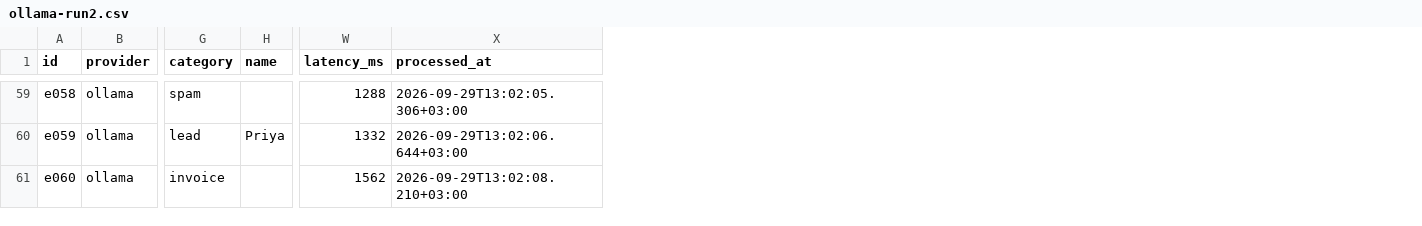
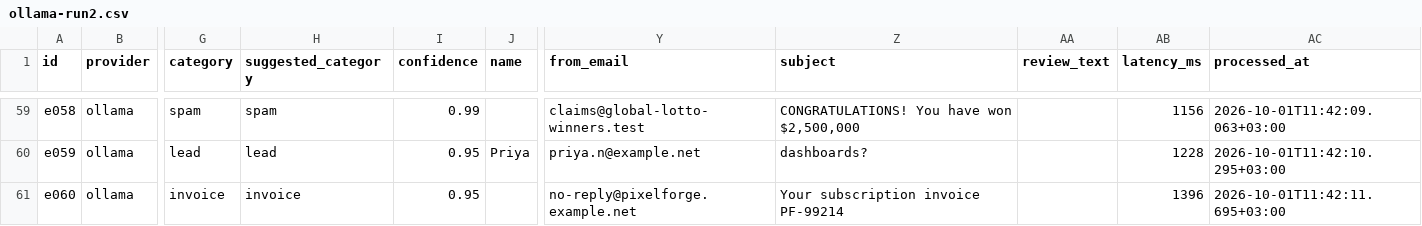
Before and after one commit to alkanefe22/ai-inbox-triage, a CSV file: eval/runs/ollama-run2.csv, drawn as a sheet; only a part is shown, gaps mark what is left out; addresses are those after the commit; the diff covers the shown part only; the diff names each change by its address in the sheet, - before the commit and + after, or states it on an @@ line.

```diff
--- a/eval/runs/ollama-run2.csv
+++ b/eval/runs/ollama-run2.csv
+column H (suggested_category), rows 59-61: spam | lead | invoice
+column I (confidence), rows 59-61: 0.99 | 0.95 | 0.95
+column Y (from_email), rows 59-61: claims@global-lotto-winners.test | priya.n@example.net | no-reply@pixelforge.example.net
+column Z (subject), rows 59-61: CONGRATULATIONS! You have won $2,500,000 | dashboards? | Your subscription invoice PF-99214
+column AA (review_text), empty
-AB59 (latency_ms): 1288
+AB59 (latency_ms): 1156
-AC59 (processed_at): 2026-09-29T13:02:05.306+03:00
+AC59 (processed_at): 2026-10-01T11:42:09.063+03:00
-AB60 (latency_ms): 1332
+AB60 (latency_ms): 1228
-AC60 (processed_at): 2026-09-29T13:02:06.644+03:00
+AC60 (processed_at): 2026-10-01T11:42:10.295+03:00
-AB61 (latency_ms): 1562
+AB61 (latency_ms): 1396
-AC61 (processed_at): 2026-09-29T13:02:08.210+03:00
+AC61 (processed_at): 2026-10-01T11:42:11.695+03:00
```
Also changed, not shown: 121 edited cells elsewhere in this file, eval/runs/ollama-run1.csv, eval/runs/ollama-run3.csv, 4 other files.
